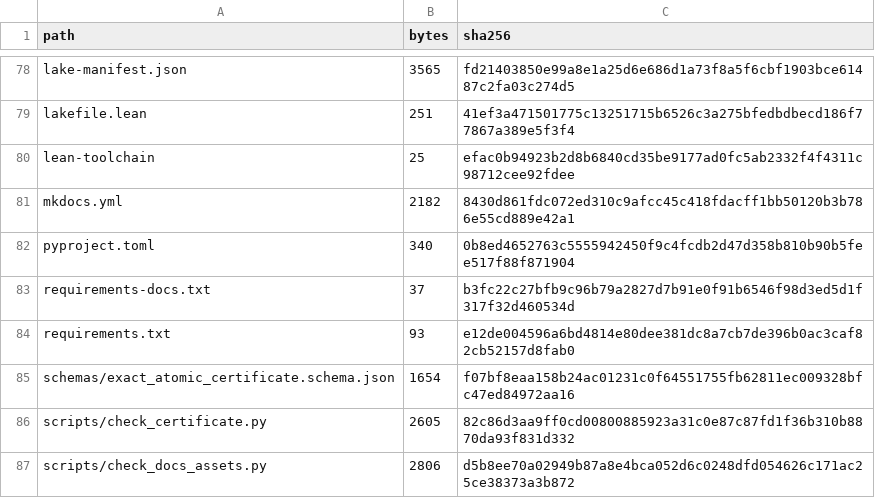
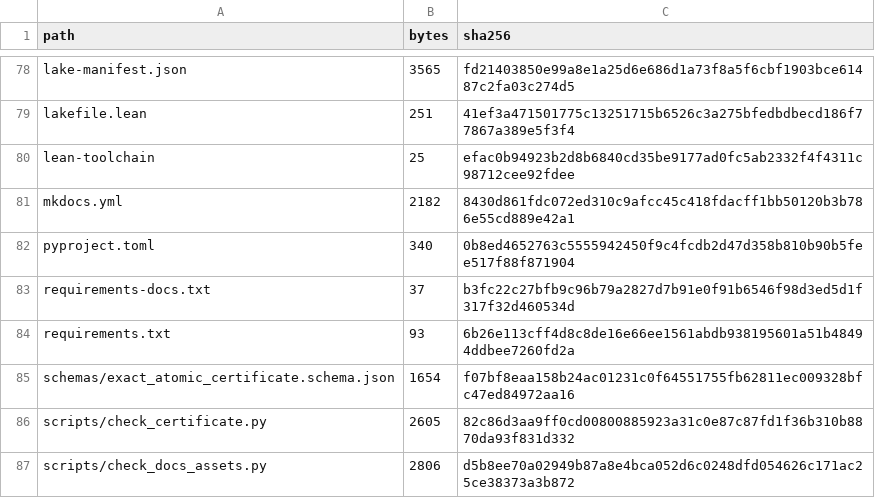
Before and after one commit to lluiseriksson/riemann-prime-resolvent, a CSV file: subprojects/riemann-one-point-resolvent/MANIFEST-SHA256.csv, drawn as a sheet; only a part is shown, gaps mark what is left out.

```diff
--- a/subprojects/riemann-one-point-resolvent/MANIFEST-SHA256.csv
+++ b/subprojects/riemann-one-point-resolvent/MANIFEST-SHA256.csv
@@ -83,3 +83,3 @@ pyproject.toml,340,0b8ed4652763c5555942450f9c4fcdb2d47d358b810b90b5fee517f88f871
 requirements-docs.txt,37,b3fc22c27bfb9c96b79a2827d7b91e0f91b6546f98d3ed5d1f317f32d460534d
-requirements.txt,93,e12de004596a6bd4814e80dee381dc8a7cb7de396b0ac3caf82cb52157d8fab0
+requirements.txt,93,6b26e113cff4d8c8de16e66ee1561abdb938195601a51b48494ddbee7260fd2a
 schemas/exact_atomic_certificate.schema.json,1654,f07bf8eaa158b24ac01231c0f64551755fb62811ec009328bfc47ed84972aa16
```
Also changed, not shown: MANIFEST-SHA256.csv, 2 other files.
